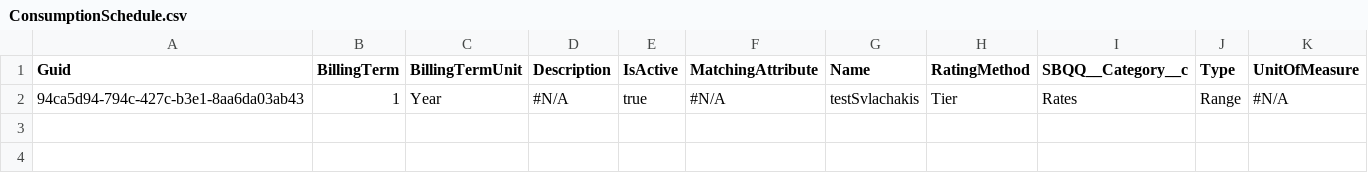
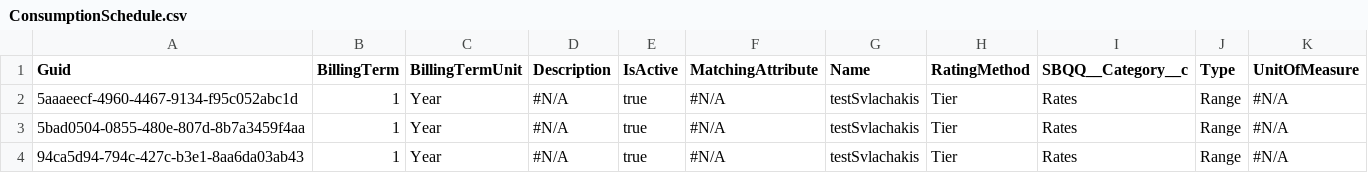
Before and after one commit to svlachakis/testCPQ, a CSV file: ConsumptionSchedule.csv, drawn as a sheet.

```diff
--- a/ConsumptionSchedule.csv
+++ b/ConsumptionSchedule.csv
@@ -1,2 +1,4 @@
 "Guid","BillingTerm","BillingTermUnit","Description","IsActive","MatchingAttribute","Name","RatingMethod","SBQQ__Category__c","Type","UnitOfMeasure"
+5aaaeecf-4960-4467-9134-f95c052abc1d,1,Year,"#N/A",true,"#N/A",testSvlachakis,Tier,Rates,Range,"#N/A"
+5bad0504-0855-480e-807d-8b7a3459f4aa,1,Year,"#N/A",true,"#N/A",testSvlachakis,Tier,Rates,Range,"#N/A"
 94ca5d94-794c-427c-b3e1-8aa6da03ab43,1,Year,"#N/A",true,"#N/A",testSvlachakis,Tier,Rates,Range,"#N/A"
```
Also changed, not shown: Asset.csv, ConsumptionRate.csv.
